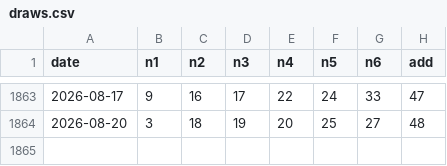
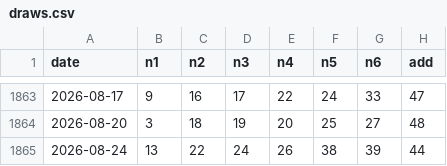
Before and after one commit to 0xobscure/oddball49, a CSV file: data/draws.csv, drawn as a sheet; only a part is shown, gaps mark what is left out.

Commit message:
data: add latest TOTO draw 2026-08-24

```diff
--- a/data/draws.csv
+++ b/data/draws.csv
@@ -1864 +1864,2 @@ date,n1,n2,n3,n4,n5,n6,add
 2026-08-20,3,18,19,20,25,27,48
+2026-08-24,13,22,24,26,38,39,44
```
Also changed, not shown: 1 other file.
